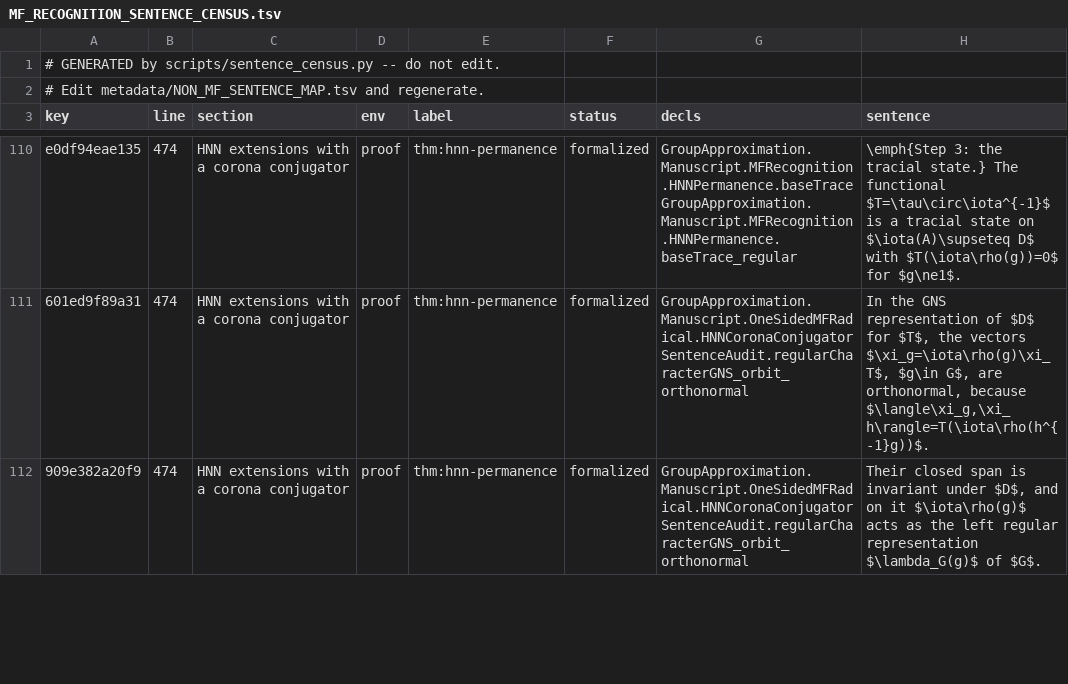
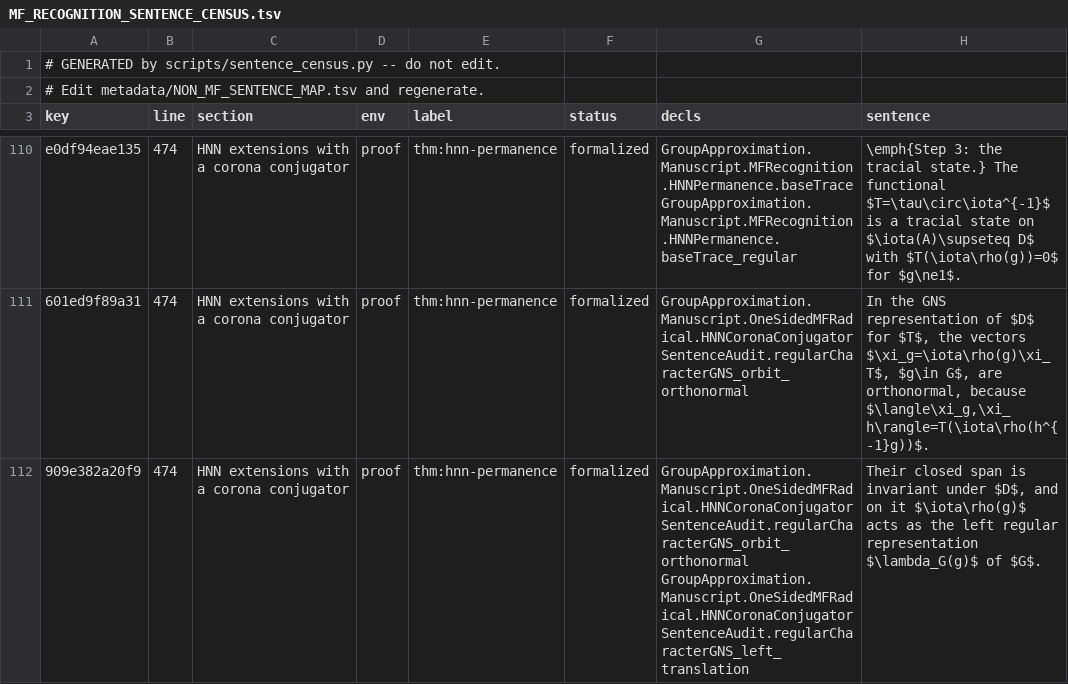
Before and after one commit to SauersML/group-approximation, a TSV file: metadata/MF_RECOGNITION_SENTENCE_CENSUS.tsv, drawn as a sheet; only a part is shown, gaps mark what is left out; the diff covers the shown part only.

```diff
--- a/metadata/MF_RECOGNITION_SENTENCE_CENSUS.tsv
+++ b/metadata/MF_RECOGNITION_SENTENCE_CENSUS.tsv
@@ -111,2 +111,2 @@ e0df94eae135	474	HNN extensions with a corona conjugator	proof	thm:hnn-permanenc
 601ed9f89a31	474	HNN extensions with a corona conjugator	proof	thm:hnn-permanence	formalized	GroupApproximation.Manuscript.OneSidedMFRadical.HNNCoronaConjugatorSentenceAudit.regularCharacterGNS_orbit_orthonormal	In the GNS representation of $D$ for $T$, the vectors $\xi_g=\iota\rho(g)\xi_T$, $g\in G$, are orthonormal, because $\langle\xi_g,\xi_h\rangle=T(\iota\rho(h^{-1}g))$.
-909e382a20f9	474	HNN extensions with a corona conjugator	proof	thm:hnn-permanence	formalized	GroupApproximation.Manuscript.OneSidedMFRadical.HNNCoronaConjugatorSentenceAudit.regularCharacterGNS_orbit_orthonormal	Their closed span is invariant under $D$, and on it $\iota\rho(g)$ acts as the left regular representation $\lambda_G(g)$ of $G$.
+909e382a20f9	474	HNN extensions with a corona conjugator	proof	thm:hnn-permanence	formalized	GroupApproximation.Manuscript.OneSidedMFRadical.HNNCoronaConjugatorSentenceAudit.regularCharacterGNS_orbit_orthonormal GroupApproximation.Manuscript.OneSidedMFRadical.HNNCoronaConjugatorSentenceAudit.regularCharacterGNS_left_translation	Their closed span is invariant under $D$, and on it $\iota\rho(g)$ acts as the left regular representation $\lambda_G(g)$ of $G$.
```
Also changed, not shown: 4 edited cells elsewhere in this file, metadata/MF_RECOGNITION_SENTENCE_MAP.tsv.
